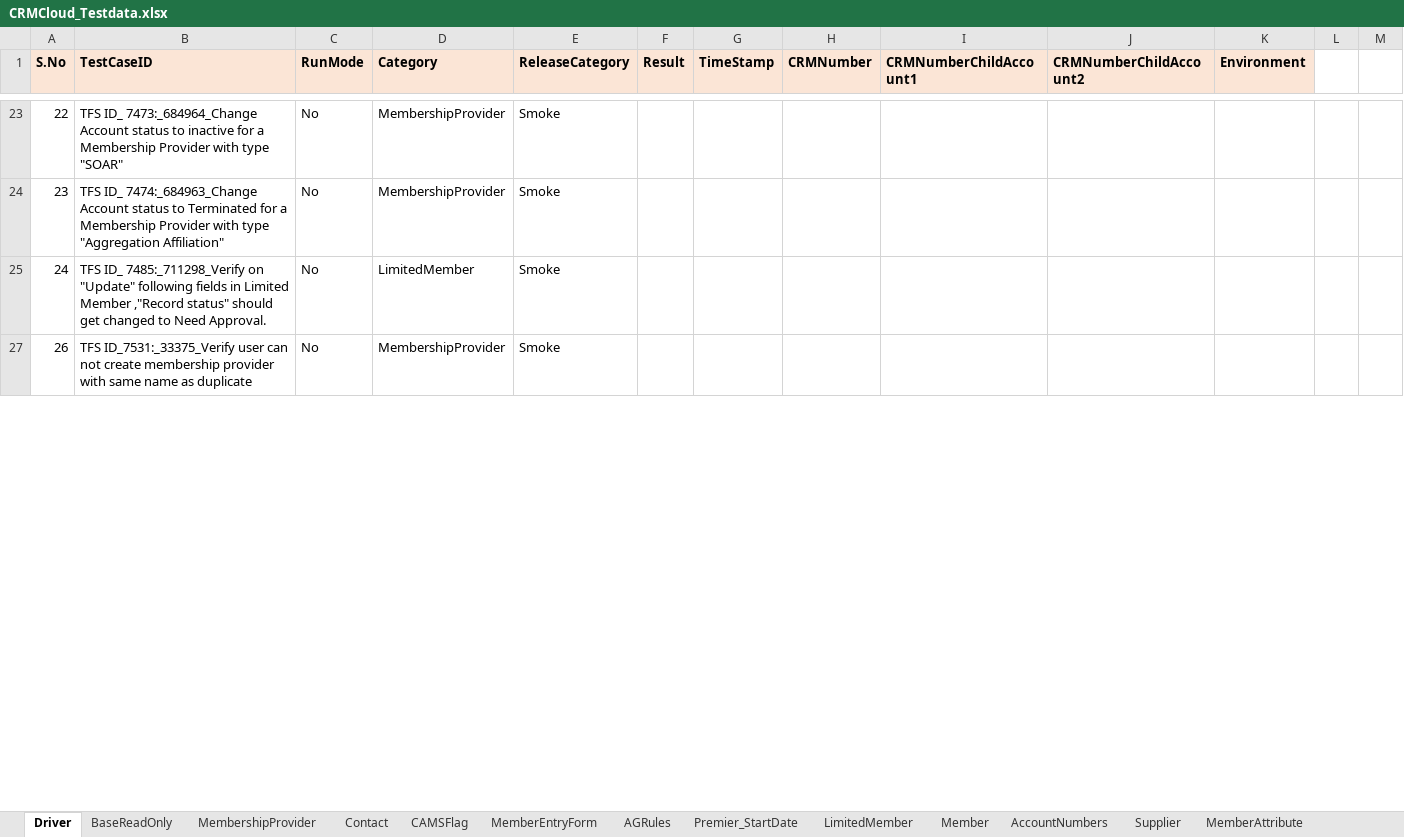
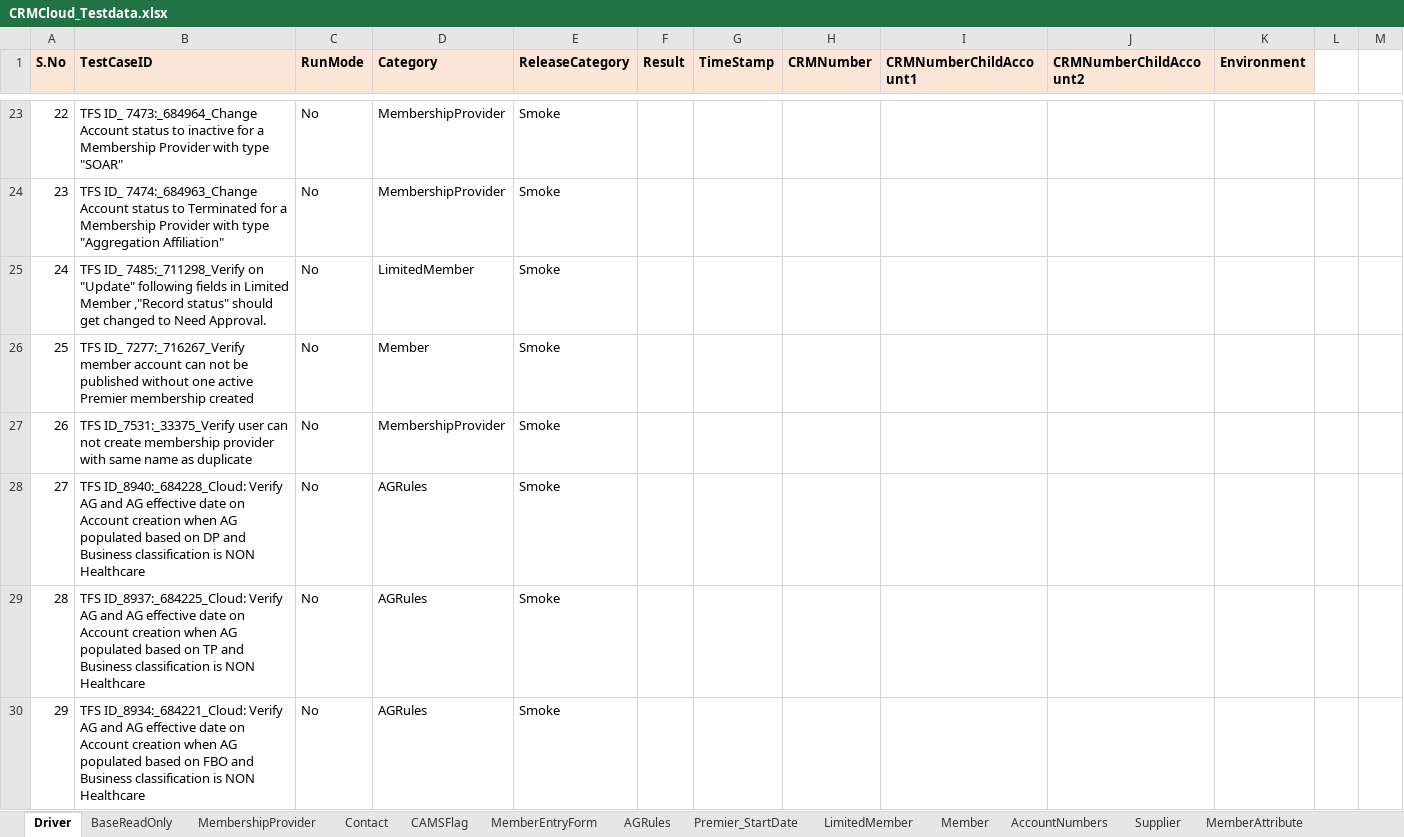
Before and after one commit to FaridhahN/Dynamics_CRM_Cloud_2023_Wave1, an Excel workbook: data/CRMCloud_Testdata.xlsx, sheet Driver, drawn as a sheet; only a part is shown, gaps mark what is left out; values as stored, in another font and other column widths than the file's, no borders; the diff covers the shown part only; the diff names each change by its address in the sheet, - before the commit and + after, or states it on an @@ line.

```diff
--- a/data/CRMCloud_Testdata.xlsx (sheet Driver)
+++ b/data/CRMCloud_Testdata.xlsx (sheet Driver)
+row 26: 25 | TFS ID_ 7277:_716267_Verify member account can not be published without one active Premier membership created | No | Member | Smoke
+row 28: 27 | TFS ID_8940:_684228_Cloud: Verify AG and AG effective date on Account creation when AG populated based on DP and Business classification is NON Healthcare | No | AGRules | Smoke
+row 29: 28 | TFS ID_8937:_684225_Cloud: Verify AG and AG effective date on Account creation when AG populated based on TP and Business classification is NON Healthcare | No | AGRules | Smoke
+row 30: 29 | TFS ID_8934:_684221_Cloud: Verify AG and AG effective date on Account creation when AG populated based on FBO and Business classification is NON Healthcare | No | AGRules | Smoke
```
Also changed, not shown: 165 added rows and 92 edited cells elsewhere in this sheet, sheet Member, sheet BaseReadOnly, hidden cells, 9 other files.
